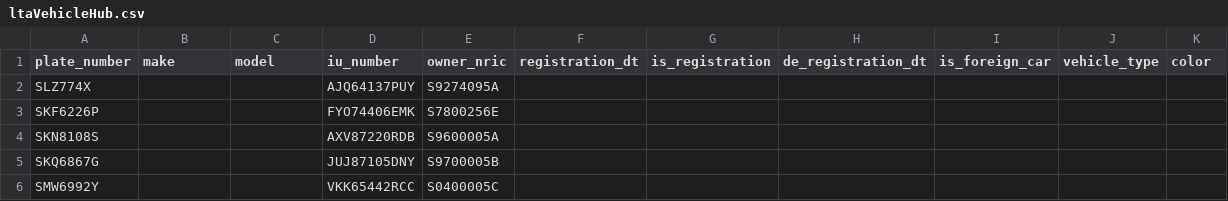
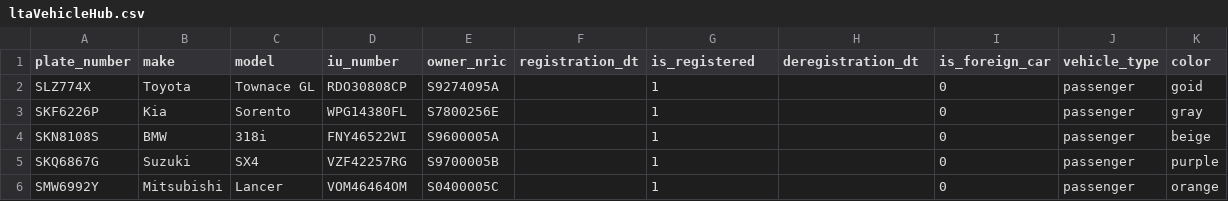
Before and after one commit to Astridstar/generator, a CSV file: config/ltaVehicleHub.csv, drawn as a sheet.

Commit message:
Read in vehicle information and generate scenario vehicles

```diff
--- a/config/ltaVehicleHub.csv
+++ b/config/ltaVehicleHub.csv
@@ -1,6 +1,6 @@
-plate_number,make,model,iu_number,owner_nric,registration_dt,is_registration,de_registration_dt,is_foreign_car,vehicle_type,color
-SLZ774X,,,AJQ64137PUY,S9274095A,,,,,,
-SKF6226P,,,FYO74406EMK,S7800256E,,,,,,
-SKN8108S,,,AXV87220RDB,S9600005A,,,,,,
-SKQ6867G,,,JUJ87105DNY,S9700005B,,,,,,
-SMW6992Y,,,VKK65442RCC,S0400005C,,,,,,
+plate_number,make,model,iu_number,owner_nric,registration_dt,is_registered,deregistration_dt,is_foreign_car,vehicle_type,color
+SLZ774X,Toyota,Townace GL,RDO30808CP,S9274095A,,1,,0,passenger,goid
+SKF6226P,Kia,Sorento,WPG14380FL,S7800256E,,1,,0,passenger,gray
+SKN8108S,BMW,318i,FNY46522WI,S9600005A,,1,,0,passenger,beige
+SKQ6867G,Suzuki,SX4,VZF42257RG,S9700005B,,1,,0,passenger,purple
+SMW6992Y,Mitsubishi,Lancer,VOM46464OM,S0400005C,,1,,0,passenger,orange
```
Also changed, not shown: 8 other files.
